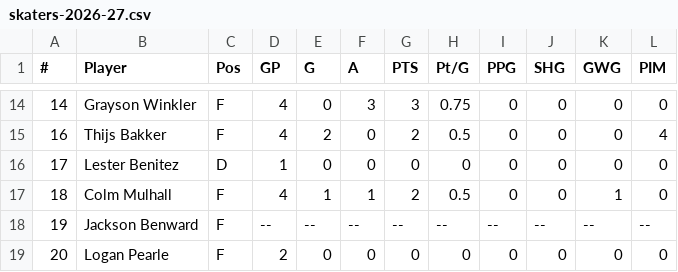
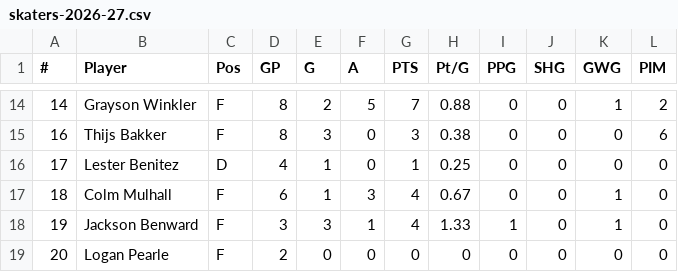
Before and after one commit to kyledbeene/vticehockey, a CSV file: M2A/stats/skaters-2026-27.csv, drawn as a sheet; only a part is shown, gaps mark what is left out; the diff covers the shown part only.

```diff
--- a/M2A/stats/skaters-2026-27.csv
+++ b/M2A/stats/skaters-2026-27.csv
@@ -14,6 +14,6 @@
-14,Grayson Winkler,F,4,0,3,3,0.75,0,0,0,0
-16,Thijs Bakker,F,4,2,0,2,0.5,0,0,0,4
-17,Lester Benitez,D,1,0,0,0,0,0,0,0,0
-18,Colm Mulhall,F,4,1,1,2,0.5,0,0,1,0
-19,Jackson Benward,F,--,--,--,--,--,--,--,--,--
+14,Grayson Winkler,F,8,2,5,7,0.88,0,0,1,2
+16,Thijs Bakker,F,8,3,0,3,0.38,0,0,0,6
+17,Lester Benitez,D,4,1,0,1,0.25,0,0,0,0
+18,Colm Mulhall,F,6,1,3,4,0.67,0,0,1,0
+19,Jackson Benward,F,3,3,1,4,1.33,1,0,1,0
 20,Logan Pearle,F,2,0,0,0,0,0,0,0,0
```
Also changed, not shown: 79 edited cells elsewhere in this file, M2A/stats/goalies-2026-27.csv, stats/goalies-2026-27.csv, 1 other file.
